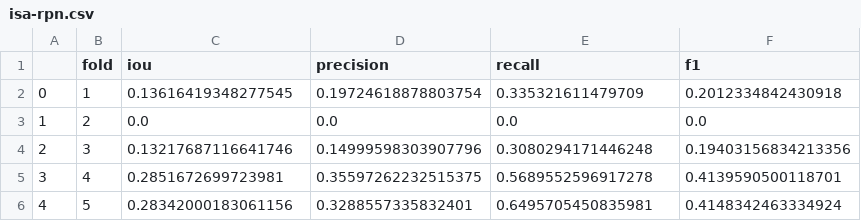
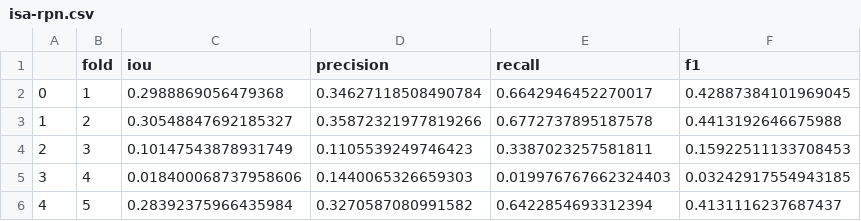
Before and after one commit to UST-SEAL-Team-4/Thesis, a CSV file: statistical-treatment/isa-rpn.csv, drawn as a sheet.

```diff
--- a/statistical-treatment/isa-rpn.csv
+++ b/statistical-treatment/isa-rpn.csv
@@ -1,6 +1,6 @@
 ,fold,iou,precision,recall,f1
-0,1,0.13616419348277545,0.19724618878803754,0.335321611479709,0.2012334842430918
-1,2,0.0,0.0,0.0,0.0
-2,3,0.13217687116641746,0.14999598303907796,0.3080294171446248,0.19403156834213356
-3,4,0.2851672699723981,0.35597262232515375,0.5689552596917278,0.4139590500118701
-4,5,0.28342000183061156,0.3288557335832401,0.6495705450835981,0.4148342463334924
+0,1,0.2988869056479368,0.34627118508490784,0.6642946452270017,0.42887384101969045
+1,2,0.30548847692185327,0.35872321977819266,0.6772737895187578,0.4413192646675988
+2,3,0.10147543878931749,0.1105539249746423,0.3387023257581811,0.15922511133708453
+3,4,0.018400068737958606,0.1440065326659303,0.019976767662324403,0.03242917554943185
+4,5,0.28392375966435984,0.3270587080991582,0.6422854693312394,0.4131116237687437
```
Also changed, not shown: 1 other file.
